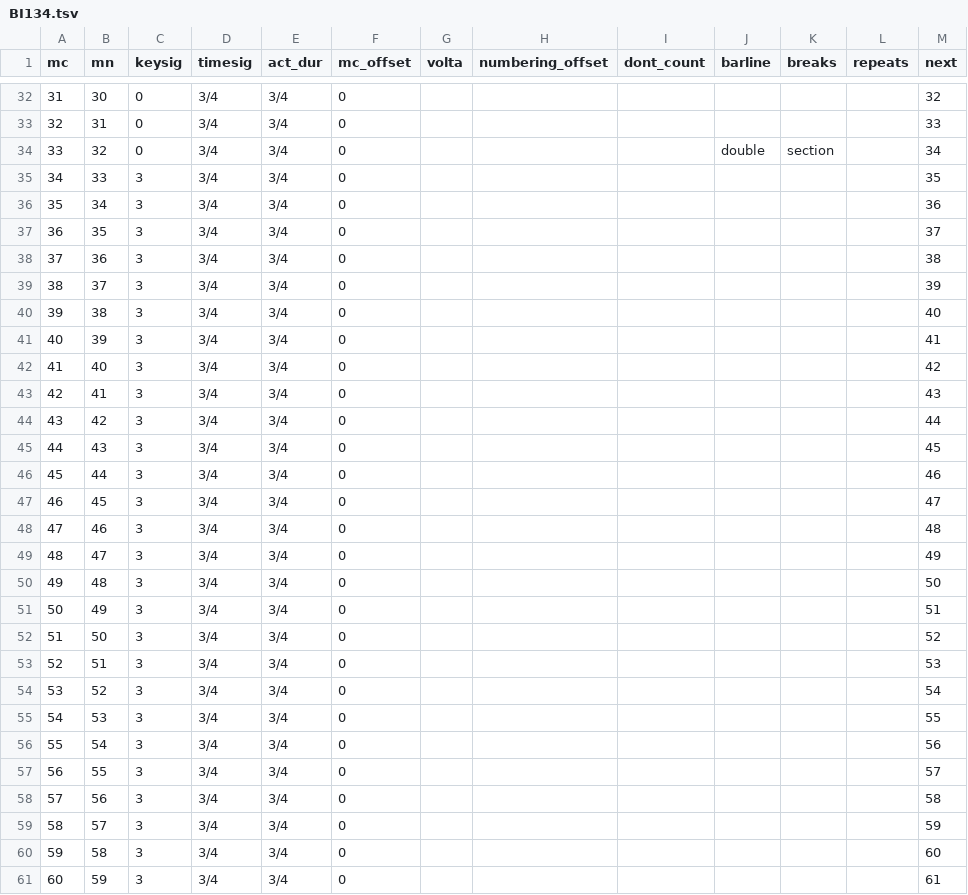
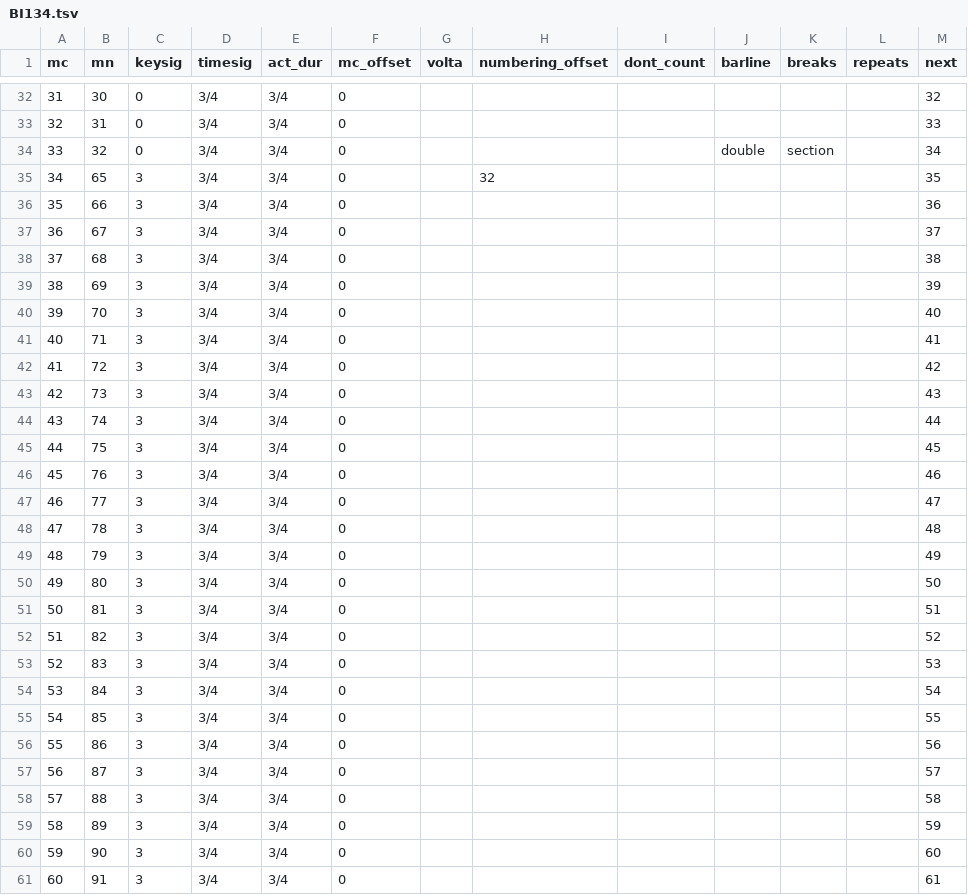
Before and after one commit to DCMLab/chopin_mazurkas, a TSV file: measures/BI134.tsv, drawn as a sheet; only a part is shown, gaps mark what is left out; the diff covers the shown part only.

```diff
--- a/measures/BI134.tsv
+++ b/measures/BI134.tsv
@@ -34,28 +34,28 @@ mc	mn	keysig	timesig	act_dur	mc_offset	volta	numbering_offset	dont_count	barline
 33	32	0	3/4	3/4	0				double	section		34
-34	33	3	3/4	3/4	0							35
-35	34	3	3/4	3/4	0							36
-36	35	3	3/4	3/4	0							37
-37	36	3	3/4	3/4	0							38
-38	37	3	3/4	3/4	0							39
-39	38	3	3/4	3/4	0							40
-40	39	3	3/4	3/4	0							41
-41	40	3	3/4	3/4	0							42
-42	41	3	3/4	3/4	0							43
-43	42	3	3/4	3/4	0							44
-44	43	3	3/4	3/4	0							45
-45	44	3	3/4	3/4	0							46
-46	45	3	3/4	3/4	0							47
-47	46	3	3/4	3/4	0							48
-48	47	3	3/4	3/4	0							49
-49	48	3	3/4	3/4	0							50
-50	49	3	3/4	3/4	0							51
-51	50	3	3/4	3/4	0							52
-52	51	3	3/4	3/4	0							53
-53	52	3	3/4	3/4	0							54
-54	53	3	3/4	3/4	0							55
-55	54	3	3/4	3/4	0							56
-56	55	3	3/4	3/4	0							57
-57	56	3	3/4	3/4	0							58
-58	57	3	3/4	3/4	0							59
-59	58	3	3/4	3/4	0							60
-60	59	3	3/4	3/4	0							61
+34	65	3	3/4	3/4	0		32					35
+35	66	3	3/4	3/4	0							36
+36	67	3	3/4	3/4	0							37
+37	68	3	3/4	3/4	0							38
+38	69	3	3/4	3/4	0							39
+39	70	3	3/4	3/4	0							40
+40	71	3	3/4	3/4	0							41
+41	72	3	3/4	3/4	0							42
+42	73	3	3/4	3/4	0							43
+43	74	3	3/4	3/4	0							44
+44	75	3	3/4	3/4	0							45
+45	76	3	3/4	3/4	0							46
+46	77	3	3/4	3/4	0							47
+47	78	3	3/4	3/4	0							48
+48	79	3	3/4	3/4	0							49
+49	80	3	3/4	3/4	0							50
+50	81	3	3/4	3/4	0							51
+51	82	3	3/4	3/4	0							52
+52	83	3	3/4	3/4	0							53
+53	84	3	3/4	3/4	0							54
+54	85	3	3/4	3/4	0							55
+55	86	3	3/4	3/4	0							56
+56	87	3	3/4	3/4	0							57
+57	88	3	3/4	3/4	0							58
+58	89	3	3/4	3/4	0							59
+59	90	3	3/4	3/4	0							60
+60	91	3	3/4	3/4	0							61
```
Also changed, not shown: 54 edited cells elsewhere in this file, harmonies/BI134.tsv, metadata.tsv, 2 other files.
